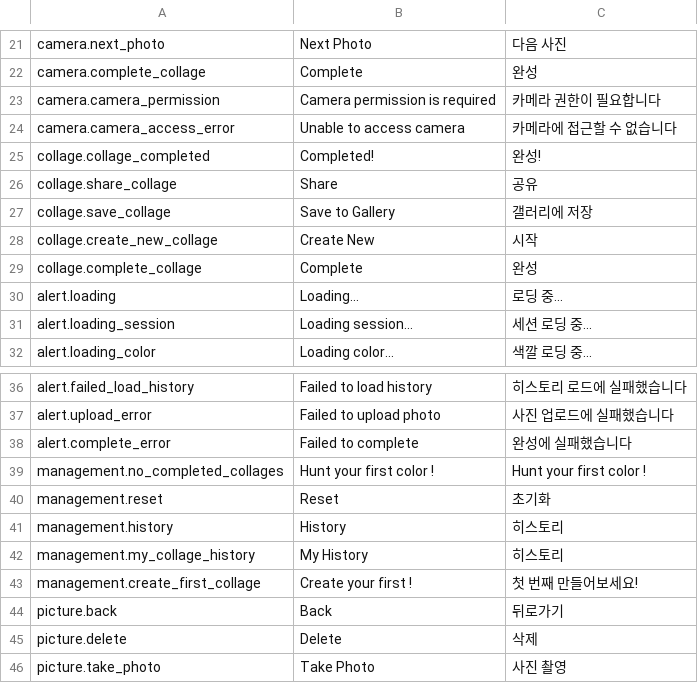
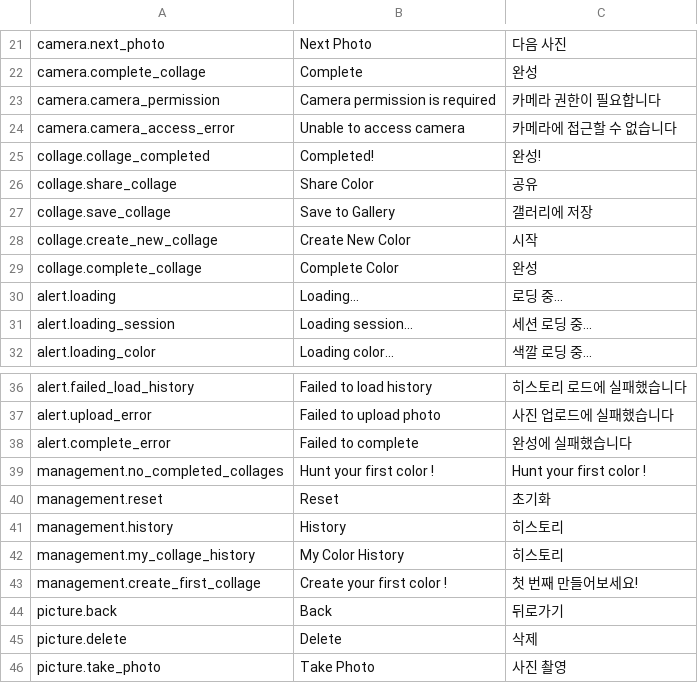
Before and after one commit to jisook325/daily-color-hunt, a CSV file: public/static/translations.csv, drawn as a sheet; only a part is shown, gaps mark what is left out.

Commit message:
UI/UX: 영어 고정 및 콜라주 디자인 개선
1. 다국어 진입점 차단: 한국어 전환 버튼 제거로 영어 고정
2. 이미지 radius: 완성 페이지 모든 이미지에 8px 적용
3. 간격 증가: 이미지 간격을 8px → 12px (1.5배)로 증가
4. 배경색 동기화: 콜라주 배경을 선택된 컬러로 변경
5. 여백 추가: 상하좌우에 간격과 동일한 12px 여백 적용
6. 용어 변경: 모든 'Collage' → 'Color'로 브랜딩 통일

```diff
--- a/public/static/translations.csv
+++ b/public/static/translations.csv
@@ -25,6 +25,6 @@ camera.camera_access_error,"Unable to access camera",카메라에 접근할 수
 collage.collage_completed,"Completed!",완성!
-collage.share_collage,"Share ",공유
+collage.share_collage,"Share Color",공유
 collage.save_collage,"Save to Gallery",갤러리에 저장
-collage.create_new_collage,"Create New",시작
-collage.complete_collage,"Complete",완성
+collage.create_new_collage,"Create New Color",시작
+collage.complete_collage,"Complete Color",완성
 alert.loading,"Loading...",로딩 중...
@@ -41,4 +41,4 @@ management.reset,"Reset ",초기화
 management.history,"History",히스토리
-management.my_collage_history,"My History",히스토리
-management.create_first_collage,"Create your first !",첫 번째 만들어보세요!
+management.my_collage_history,"My Color History",히스토리
+management.create_first_collage,"Create your first color !",첫 번째 만들어보세요!
 picture.back,"Back",뒤로가기
```
Also changed, not shown: 1 other file.
